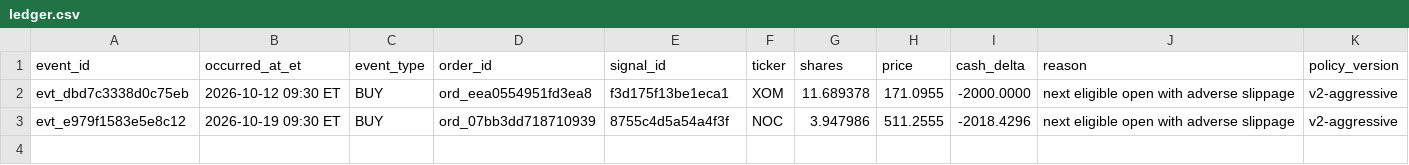
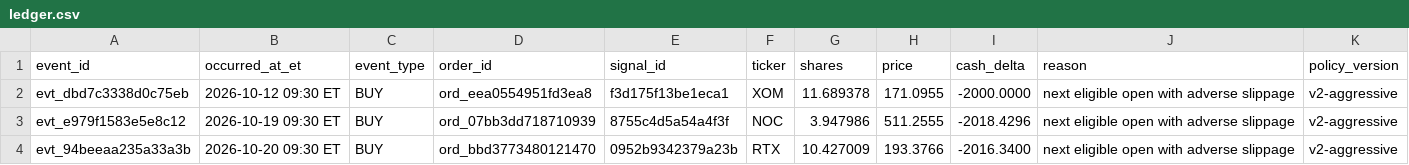
Before and after one commit to davidm00/discord-finance-bot, a CSV file: data/paper_portfolio/forward/ledger.csv, drawn as a sheet; the diff names each change by its address in the sheet, - before the commit and + after, or states it on an @@ line.

```diff
--- a/data/paper_portfolio/forward/ledger.csv
+++ b/data/paper_portfolio/forward/ledger.csv
+row 4: evt_94beeaa235a33a3b | 2026-10-20 09:30 ET | BUY | ord_bbd3773480121470 | 0952b9342379a23b | RTX | 10.427009 | 193.3766 | -2016.3400 | next eligible open with adverse slippage | v2-aggressive
```
Also changed, not shown: data/claude_usage.csv, data/paper_portfolio/forward/orders.csv, 4 other files.
